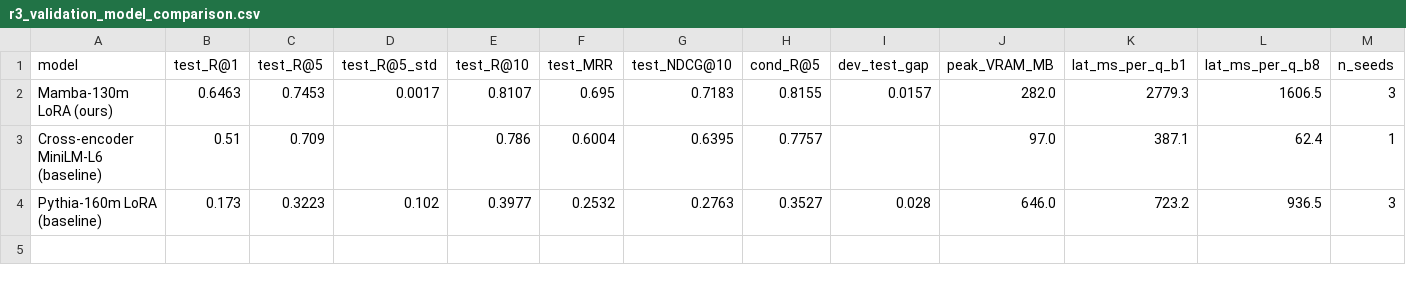
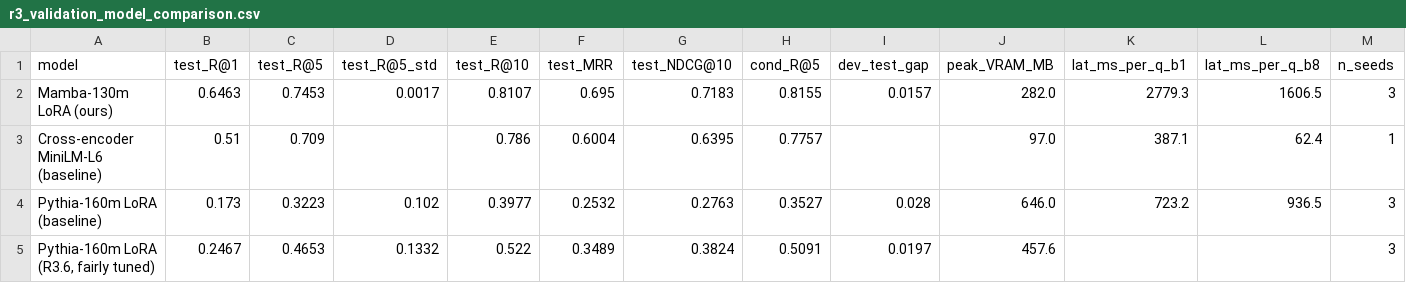
Before and after one commit to Jerry2003826/linear, a CSV file: results/linear_rag/r3_validation_model_comparison.csv, drawn as a sheet; the diff names each change by its address in the sheet, - before the commit and + after, or states it on an @@ line.

Commit message:
R3.6: definitive fair Pythia baseline (best lr, 2000 steps, 3 seeds, one-shot test)
- Tuned Pythia-160m LoRA test R@5 = 0.465 +/- 0.133 (seeds 0/1 ~0.56, seed 2 diverged)
- Confirms R3.2 collapse was a missing-scheduler artifact; baseline now fairly tuned
- Mamba retains moderate peak-accuracy edge (0.745) AND large stability edge (std 0.0017 vs 0.133)
- Update final summary (R3.6 section, metrics table, honest framing), model comparison CSV, recall plot
- r3v_train.py: optional warmup+cosine scheduler (default off, backward compatible)

```diff
--- a/results/linear_rag/r3_validation_model_comparison.csv
+++ b/results/linear_rag/r3_validation_model_comparison.csv
+row 5: Pythia-160m LoRA (R3.6, fairly tuned) | 0.2467 | 0.4653 | 0.1332 | 0.522 | 0.3489 | 0.3824 | 0.5091 | 0.0197 | 457.6 |  |  | 3
```
Also changed, not shown: 13 other files.
